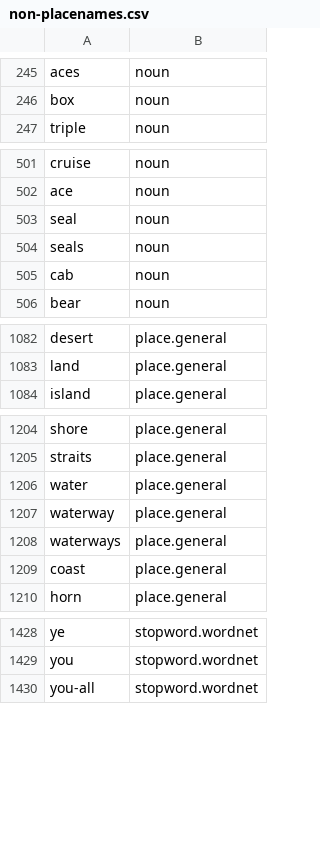
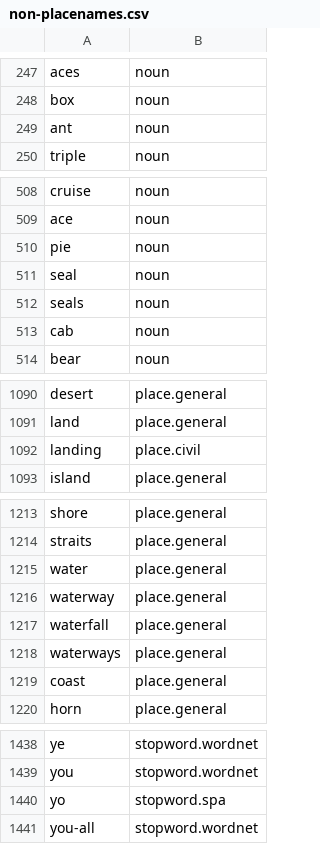
Before and after one commit to OpenSextant/Xponents, a CSV file: solr/gazetteer/conf/filters/non-placenames.csv, drawn as a sheet; only a part is shown, gaps mark what is left out; the diff covers the shown part only.

Commit message:
innocuous places appearing in chatter

```diff
--- a/solr/gazetteer/conf/filters/non-placenames.csv
+++ b/solr/gazetteer/conf/filters/non-placenames.csv
@@ -246,2 +248,3 @@ aces,noun
 box,noun
+ant,noun
 triple,noun
@@ -502,2 +509,3 @@ cruise,noun
 ace,noun
+pie,noun
 seal,noun
@@ -1083,2 +1091,3 @@ desert,place.general
 land,place.general
+landing,place.civil
 island,place.general
@@ -1207,2 +1216,3 @@ water,place.general
 waterway,place.general
+waterfall,place.general
 waterways,place.general
@@ -1429,2 +1439,3 @@ ye,stopword.wordnet
 you,stopword.wordnet
+yo,stopword.spa
 you-all,stopword.wordnet
```
Also changed, not shown: 14 added rows elsewhere in this file.
